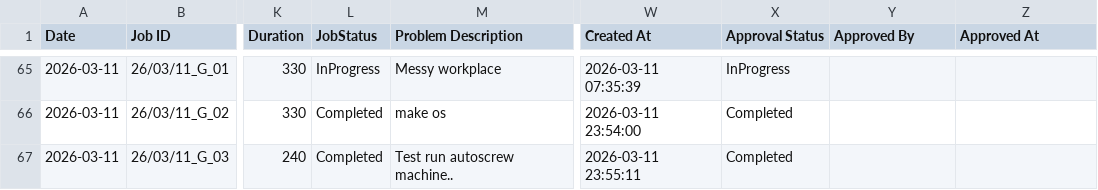
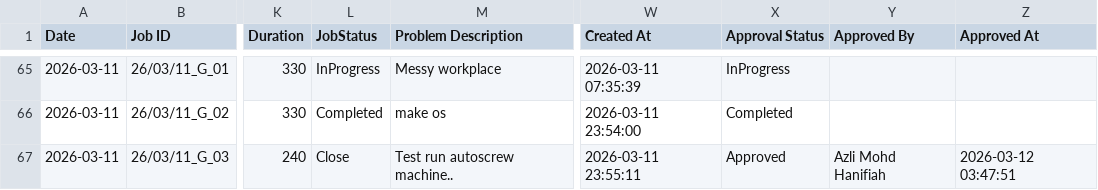
Before and after one commit to azlihanifiah/ME-Dashboard, a CSV file: data/breakdown_export.csv, drawn as a sheet; only a part is shown, gaps mark what is left out; the diff names each change by its address in the sheet, - before the commit and + after, or states it on an @@ line.

Commit message:
Auto-save: Update breakdown report (2026-03-12 03:47:51)

```diff
--- a/data/breakdown_export.csv
+++ b/data/breakdown_export.csv
-L67 (JobStatus): Completed
+L67 (JobStatus): Close
-X67 (Approval Status): Completed
+X67 (Approval Status): Approved
-Y67 (Approved By): (empty)
+Y67 (Approved By): Azli Mohd Hanifiah
-Z67 (Approved At): (empty)
+Z67 (Approved At): 2026-03-12 03:47:51
```
Also changed, not shown: 1 other file.
